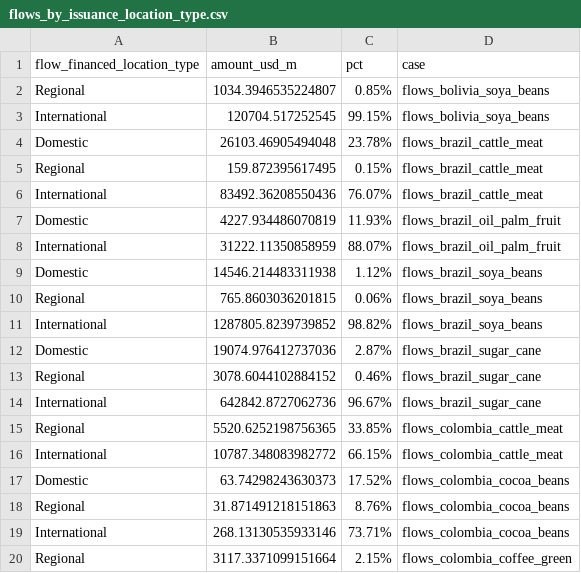
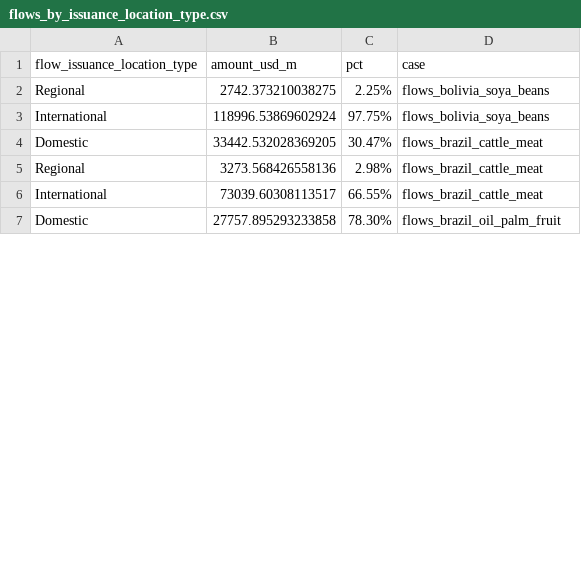
Before and after one commit to lyd-m/amazon-footprint, a CSV file: analytical-results/flows_by_issuance_location_type.csv, drawn as a sheet; only a part is shown; the diff covers the shown part only.

```diff
--- a/analytical-results/flows_by_issuance_location_type.csv
+++ b/analytical-results/flows_by_issuance_location_type.csv
@@ -1,20 +1,7 @@
-flow_financed_location_type,amount_usd_m,pct,case
-Regional,1034.3946535224807,0.85%,flows_bolivia_soya_beans
-International,120704.517252545,99.15%,flows_bolivia_soya_beans
-Domestic,26103.46905494048,23.78%,flows_brazil_cattle_meat
-Regional,159.872395617495,0.15%,flows_brazil_cattle_meat
-International,83492.36208550436,76.07%,flows_brazil_cattle_meat
-Domestic,4227.934486070819,11.93%,flows_brazil_oil_palm_fruit
-International,31222.11350858959,88.07%,flows_brazil_oil_palm_fruit
-Domestic,14546.214483311938,1.12%,flows_brazil_soya_beans
-Regional,765.8603036201815,0.06%,flows_brazil_soya_beans
-International,1287805.8239739852,98.82%,flows_brazil_soya_beans
-Domestic,19074.976412737036,2.87%,flows_brazil_sugar_cane
-Regional,3078.6044102884152,0.46%,flows_brazil_sugar_cane
-International,642842.8727062736,96.67%,flows_brazil_sugar_cane
-Regional,5520.6252198756365,33.85%,flows_colombia_cattle_meat
-International,10787.348083982772,66.15%,flows_colombia_cattle_meat
-Domestic,63.74298243630373,17.52%,flows_colombia_cocoa_beans
-Regional,31.871491218151863,8.76%,flows_colombia_cocoa_beans
-International,268.13130535933146,73.71%,flows_colombia_cocoa_beans
-Regional,3117.3371099151664,2.15%,flows_colombia_coffee_green
+flow_issuance_location_type,amount_usd_m,pct,case
+Regional,2742.373210038275,2.25%,flows_bolivia_soya_beans
+International,118996.53869602924,97.75%,flows_bolivia_soya_beans
+Domestic,33442.532028369205,30.47%,flows_brazil_cattle_meat
+Regional,3273.568426558136,2.98%,flows_brazil_cattle_meat
+International,73039.60308113517,66.55%,flows_brazil_cattle_meat
+Domestic,27757.895293233858,78.30%,flows_brazil_oil_palm_fruit
```
Also changed, not shown: 21 added rows and 8 removed rows elsewhere in this file, 4 other files.
